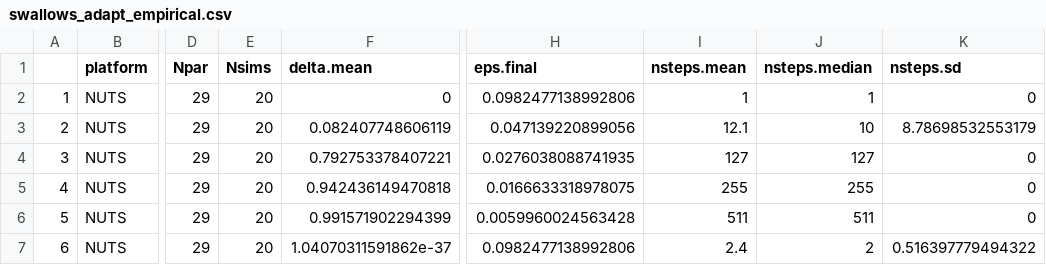
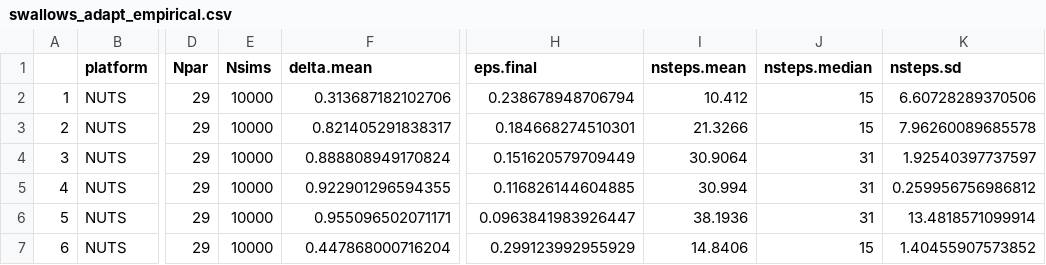
Before and after one commit to colemonnahan/gradmcmc, a CSV file: results/swallows_adapt_empirical.csv, drawn as a sheet; only a part is shown, gaps mark what is left out; the diff covers the shown part only; the diff names each change by its address in the sheet, - before the commit and + after, or states it on an @@ line.

```diff
--- a/results/swallows_adapt_empirical.csv
+++ b/results/swallows_adapt_empirical.csv
-E2:E7 (Nsims): 20
+E2:E7 (Nsims): 10000
-F2 (delta.mean): 0
+F2 (delta.mean): 0.313687182102706
-H2 (eps.final): 0.0982477138992806
+H2 (eps.final): 0.238678948706794
-I2 (nsteps.mean): 1
+I2 (nsteps.mean): 10.412
-J2 (nsteps.median): 1
+J2 (nsteps.median): 15
-K2 (nsteps.sd): 0
+K2 (nsteps.sd): 6.60728289370506
-F3 (delta.mean): 0.082407748606119
+F3 (delta.mean): 0.821405291838317
-H3 (eps.final): 0.047139220899056
+H3 (eps.final): 0.184668274510301
-I3 (nsteps.mean): 12.1
+I3 (nsteps.mean): 21.3266
-J3 (nsteps.median): 10
+J3 (nsteps.median): 15
-K3 (nsteps.sd): 8.78698532553179
+K3 (nsteps.sd): 7.96260089685578
-F4 (delta.mean): 0.792753378407221
+F4 (delta.mean): 0.888808949170824
-H4 (eps.final): 0.0276038088741935
+H4 (eps.final): 0.151620579709449
-I4 (nsteps.mean): 127
+I4 (nsteps.mean): 30.9064
-J4 (nsteps.median): 127
+J4 (nsteps.median): 31
-K4 (nsteps.sd): 0
+K4 (nsteps.sd): 1.92540397737597
-F5 (delta.mean): 0.942436149470818
+F5 (delta.mean): 0.922901296594355
-H5 (eps.final): 0.0166633318978075
+H5 (eps.final): 0.116826144604885
-I5 (nsteps.mean): 255
+I5 (nsteps.mean): 30.994
-J5 (nsteps.median): 255
+J5 (nsteps.median): 31
-K5 (nsteps.sd): 0
+K5 (nsteps.sd): 0.259956756986812
-F6 (delta.mean): 0.991571902294399
+F6 (delta.mean): 0.955096502071171
-H6 (eps.final): 0.0059960024563428
+H6 (eps.final): 0.0963841983926447
-I6 (nsteps.mean): 511
+I6 (nsteps.mean): 38.1936
-J6 (nsteps.median): 511
+J6 (nsteps.median): 31
-K6 (nsteps.sd): 0
+K6 (nsteps.sd): 13.4818571099914
-F7 (delta.mean): 1.04070311591862e-37
+F7 (delta.mean): 0.447868000716204
-H7 (eps.final): 0.0982477138992806
+H7 (eps.final): 0.299123992955929
-I7 (nsteps.mean): 2.4
+I7 (nsteps.mean): 14.8406
-J7 (nsteps.median): 2
+J7 (nsteps.median): 15
-K7 (nsteps.sd): 0.516397779494322
+K7 (nsteps.sd): 1.40455907573852
```
Also changed, not shown: 143 edited cells elsewhere in this file, results/swallows_perf_empirical.csv, 6 other files.
